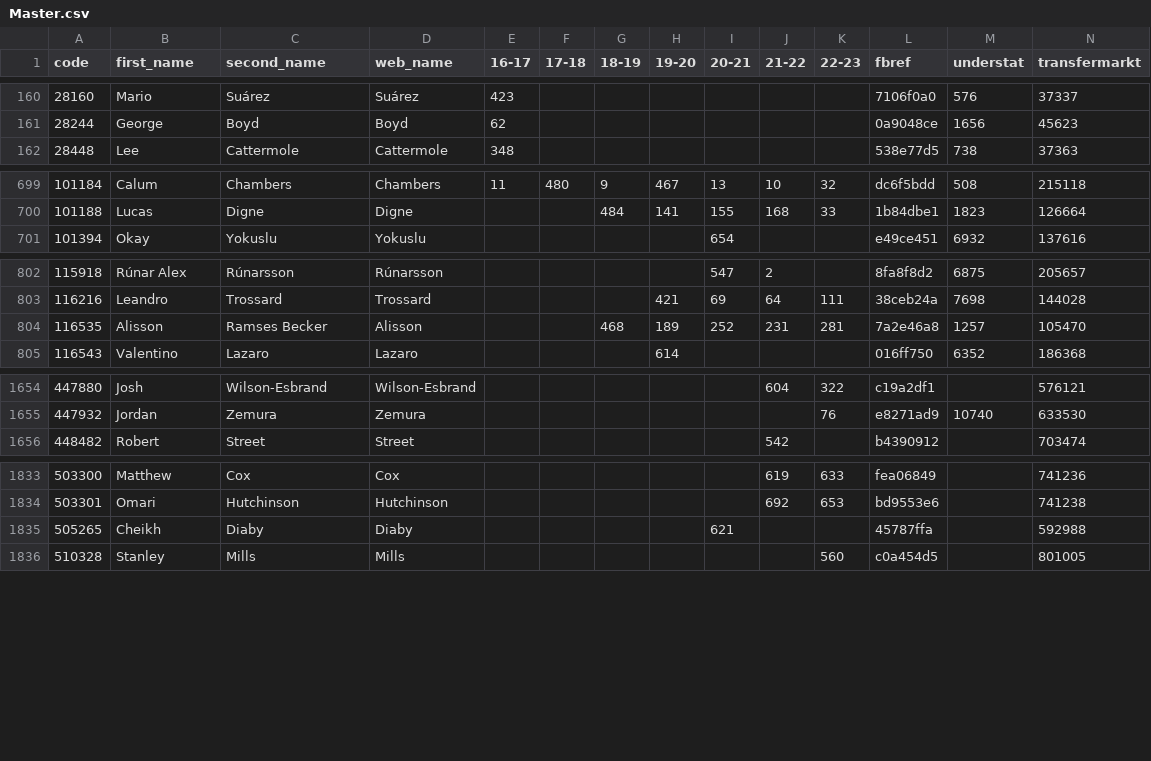
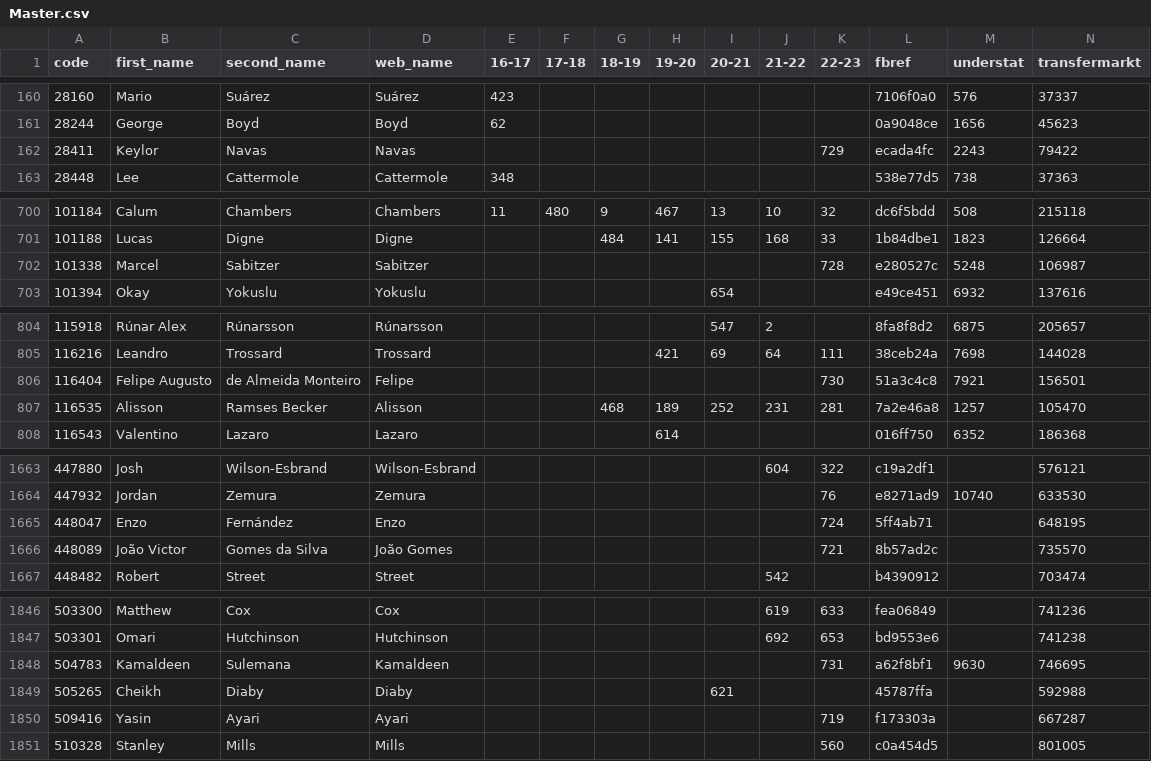
Before and after one commit to ChrisMusson/FPL-ID-Map, a CSV file: Master.csv, drawn as a sheet; only a part is shown, gaps mark what is left out; the diff covers the shown part only.

```diff
--- a/Master.csv
+++ b/Master.csv
@@ -161,2 +161,3 @@ code,first_name,second_name,web_name,16-17,17-18,18-19,19-20,20-21,21-22,22-23,f
 28244,George,Boyd,Boyd,62,,,,,,,0a9048ce,1656,45623
+28411,Keylor,Navas,Navas,,,,,,,729,ecada4fc,2243,79422
 28448,Lee,Cattermole,Cattermole,348,,,,,,,538e77d5,738,37363
@@ -700,2 +701,3 @@ code,first_name,second_name,web_name,16-17,17-18,18-19,19-20,20-21,21-22,22-23,f
 101188,Lucas,Digne,Digne,,,484,141,155,168,33,1b84dbe1,1823,126664
+101338,Marcel,Sabitzer,Sabitzer,,,,,,,728,e280527c,5248,106987
 101394,Okay,Yokuslu,Yokuslu,,,,,654,,,e49ce451,6932,137616
@@ -803,2 +805,3 @@ code,first_name,second_name,web_name,16-17,17-18,18-19,19-20,20-21,21-22,22-23,f
 116216,Leandro,Trossard,Trossard,,,,421,69,64,111,38ceb24a,7698,144028
+116404,Felipe Augusto,de Almeida Monteiro,Felipe,,,,,,,730,51a3c4c8,7921,156501
 116535,Alisson,Ramses Becker,Alisson,,,468,189,252,231,281,7a2e46a8,1257,105470
@@ -1655,2 +1664,4 @@ code,first_name,second_name,web_name,16-17,17-18,18-19,19-20,20-21,21-22,22-23,f
 447932,Jordan,Zemura,Zemura,,,,,,,76,e8271ad9,10740,633530
+448047,Enzo,Fernández,Enzo,,,,,,,724,5ff4ab71,,648195
+448089,João Victor,Gomes da Silva,João Gomes,,,,,,,721,8b57ad2c,,735570
 448482,Robert,Street,Street,,,,,,542,,b4390912,,703474
@@ -1834,3 +1847,5 @@ code,first_name,second_name,web_name,16-17,17-18,18-19,19-20,20-21,21-22,22-23,f
 503301,Omari,Hutchinson,Hutchinson,,,,,,692,653,bd9553e6,,741238
+504783,Kamaldeen,Sulemana,Kamaldeen,,,,,,,731,a62f8bf1,9630,746695
 505265,Cheikh,Diaby,Diaby,,,,,621,,,45787ffa,,592988
+509416,Yasin,Ayari,Ayari,,,,,,,719,f173303a,,667287
 510328,Stanley,Mills,Mills,,,,,,,560,c0a454d5,,801005
```
Also changed, not shown: 8 added rows and 1 edited cell elsewhere in this file, FBRef.csv, FPL/22-23.csv, 2 other files.
